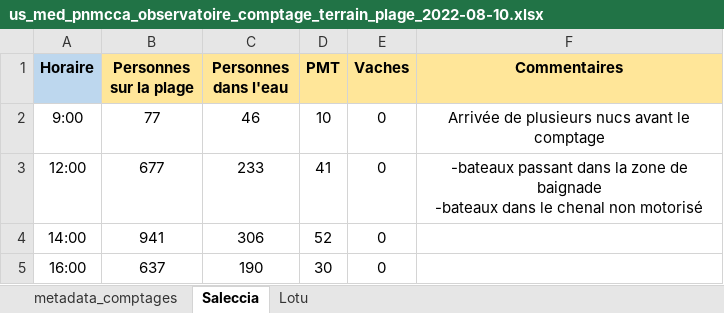
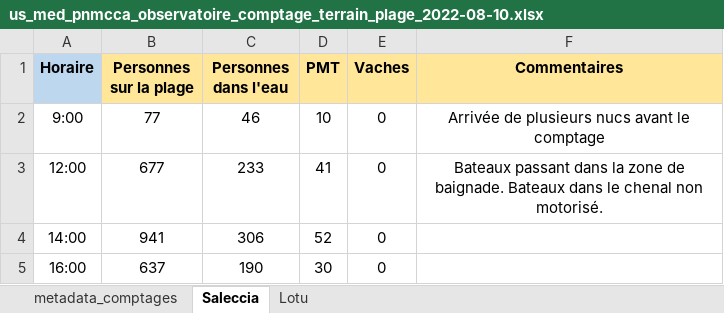
Before and after one commit to STARESO/usages_pnmcca, an Excel workbook: data/raw/comptages_terrain/plage/us_med_pnmcca_observatoire_comptage_terrain_plage_2022-08-10.xlsx, sheet Saleccia, drawn as a sheet; values as stored, in another font and other column widths than the file's, no borders; ↵ is a line break in a cell; the diff names each change by its address in the sheet, - before the commit and + after, or states it on an @@ line.

```diff
--- a/data/raw/comptages_terrain/plage/us_med_pnmcca_observatoire_comptage_terrain_plage_2022-08-10.xlsx (sheet Saleccia)
+++ b/data/raw/comptages_terrain/plage/us_med_pnmcca_observatoire_comptage_terrain_plage_2022-08-10.xlsx (sheet Saleccia)
-F3 (Commentaires): -bateaux passant dans la zone de baignade ↵ -bateaux dans le chenal non motorisé
+F3 (Commentaires): Bateaux passant dans la zone de baignade. Bateaux dans le chenal non motorisé.
```
Also changed, not shown: data/raw/comptages_terrain/plaisance/us_med_pnmcca_observatoire_comptage_terrain_plaisance_2020-07-29.xlsx, data/raw/comptages_terrain/plaisance/us_med_pnmcca_observatoire_comptage_terrain_plaisance_2020-08-13.xlsx, 34 other files.
